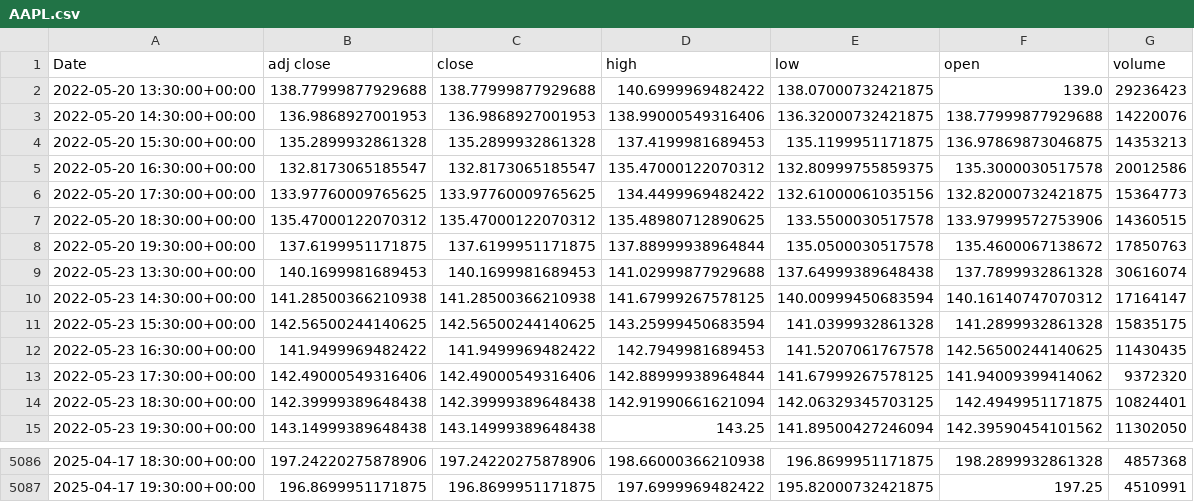
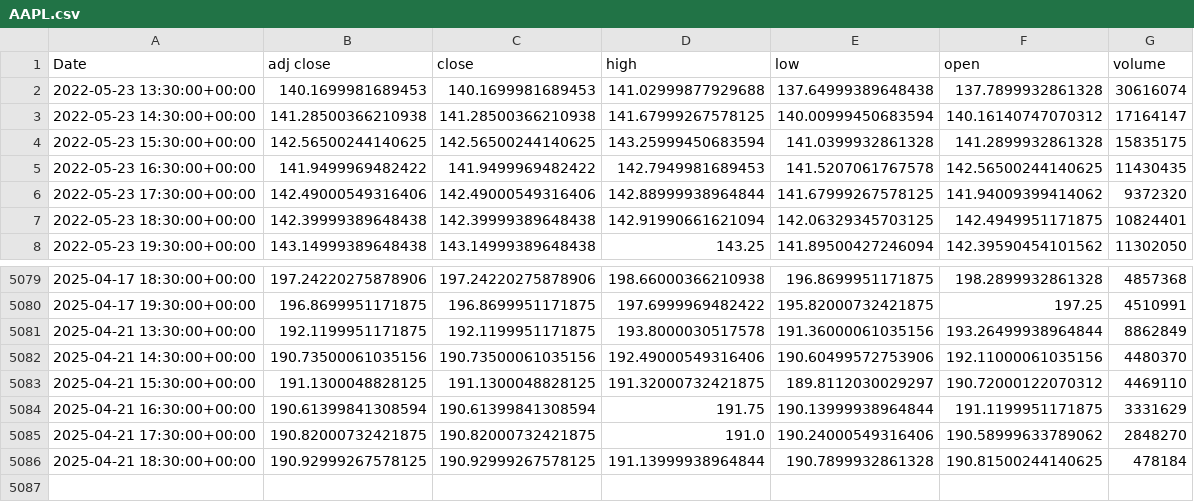
Before and after one commit to Martinolli/VPA_MODULAR_PACKAGE, a CSV file: fetched_data/1h/AAPL.csv, drawn as a sheet; only a part is shown, gaps mark what is left out; removed rows and columns are numbered as before the commit, all else as after; the diff names each change by its address in the sheet, - before the commit and + after, or states it on an @@ line.

Commit message:
Update validation results for AAPL with new timestamps and issue details; modify visualizations for 15m and 1h timeframes

```diff
--- a/fetched_data/1h/AAPL.csv
+++ b/fetched_data/1h/AAPL.csv
-row 2: 2022-05-20 13:30:00+00:00 | 138.77999877929688 | 138.77999877929688 | 140.6999969482422 | 138.07000732421875 | 139.0 | 29236423
-row 3: 2022-05-20 14:30:00+00:00 | 136.9868927001953 | 136.9868927001953 | 138.99000549316406 | 136.32000732421875 | 138.77999877929688 | 14220076
-row 4: 2022-05-20 15:30:00+00:00 | 135.2899932861328 | 135.2899932861328 | 137.4199981689453 | 135.1199951171875 | 136.97869873046875 | 14353213
-row 5: 2022-05-20 16:30:00+00:00 | 132.8173065185547 | 132.8173065185547 | 135.47000122070312 | 132.80999755859375 | 135.3000030517578 | 20012586
-row 6: 2022-05-20 17:30:00+00:00 | 133.97760009765625 | 133.97760009765625 | 134.4499969482422 | 132.61000061035156 | 132.82000732421875 | 15364773
-row 7: 2022-05-20 18:30:00+00:00 | 135.47000122070312 | 135.47000122070312 | 135.48980712890625 | 133.5500030517578 | 133.97999572753906 | 14360515
-row 8: 2022-05-20 19:30:00+00:00 | 137.6199951171875 | 137.6199951171875 | 137.88999938964844 | 135.0500030517578 | 135.4600067138672 | 17850763
+row 5081: 2025-04-21 13:30:00+00:00 | 192.1199951171875 | 192.1199951171875 | 193.8000030517578 | 191.36000061035156 | 193.26499938964844 | 8862849
+row 5082: 2025-04-21 14:30:00+00:00 | 190.73500061035156 | 190.73500061035156 | 192.49000549316406 | 190.60499572753906 | 192.11000061035156 | 4480370
+row 5083: 2025-04-21 15:30:00+00:00 | 191.1300048828125 | 191.1300048828125 | 191.32000732421875 | 189.8112030029297 | 190.72000122070312 | 4469110
+row 5084: 2025-04-21 16:30:00+00:00 | 190.61399841308594 | 190.61399841308594 | 191.75 | 190.13999938964844 | 191.1199951171875 | 3331629
+row 5085: 2025-04-21 17:30:00+00:00 | 190.82000732421875 | 190.82000732421875 | 191.0 | 190.24000549316406 | 190.58999633789062 | 2848270
+row 5086: 2025-04-21 18:30:00+00:00 | 190.92999267578125 | 190.92999267578125 | 191.13999938964844 | 190.7899932861328 | 190.81500244140625 | 478184
```
Also changed, not shown: fetched_data/15m/AAPL.csv, 15 other files.
